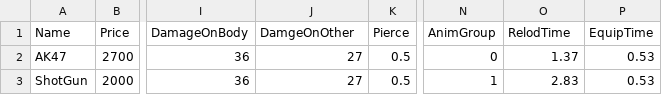
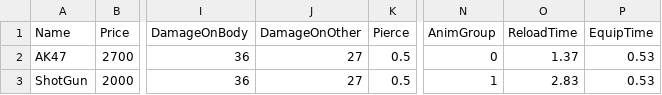
Before and after one commit to WR5555/My-FPSProject, a CSV file: Weapen.csv, drawn as a sheet; only a part is shown, gaps mark what is left out; the diff names each change by its address in the sheet, - before the commit and + after, or states it on an @@ line.

```diff
--- a/Weapen.csv
+++ b/Weapen.csv
-J1: DamgeOnOther
+J1: DamageOnOther
-O1: RelodTime
+O1: ReloadTime
```
Also changed, not shown: 36 other files.
